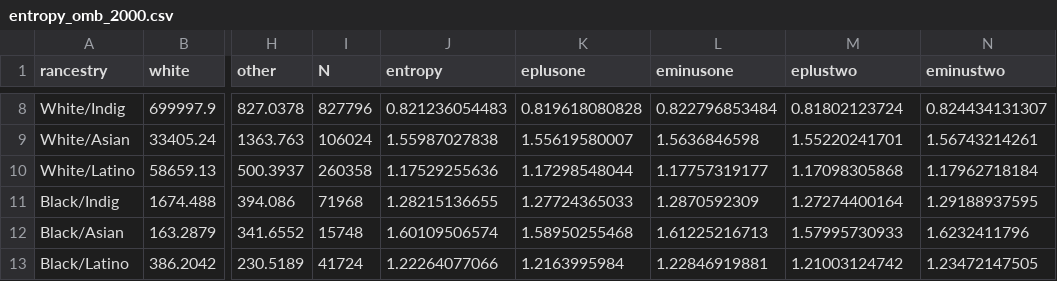
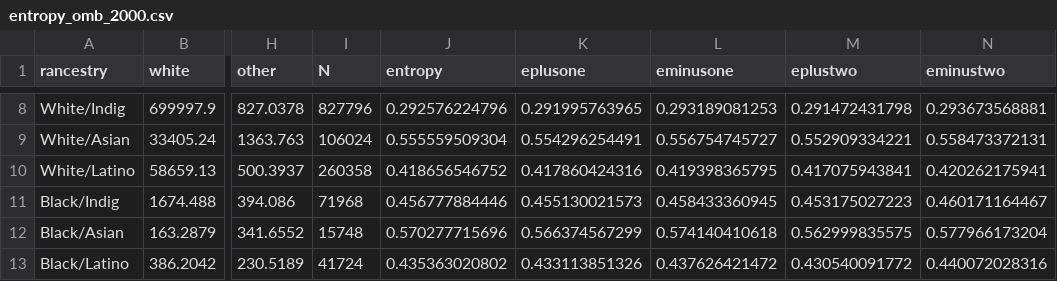
Before and after one commit to AaronGullickson/essentialmeasures, a CSV file: output/entropy_omb_2000.csv, drawn as a sheet; only a part is shown, gaps mark what is left out; the diff covers the shown part only; the diff names each change by its address in the sheet, - before the commit and + after, or states it on an @@ line.

```diff
--- a/output/entropy_omb_2000.csv
+++ b/output/entropy_omb_2000.csv
-J8 (entropy): 0.821236054483
+J8 (entropy): 0.292576224796
-K8 (eplusone): 0.819618080828
+K8 (eplusone): 0.291995763965
-L8 (eminusone): 0.822796853484
+L8 (eminusone): 0.293189081253
-M8 (eplustwo): 0.81802123724
+M8 (eplustwo): 0.291472431798
-N8 (eminustwo): 0.824434131307
+N8 (eminustwo): 0.293673568881
-J9 (entropy): 1.55987027838
+J9 (entropy): 0.555559509304
-K9 (eplusone): 1.55619580007
+K9 (eplusone): 0.554296254491
-L9 (eminusone): 1.5636846598
+L9 (eminusone): 0.556754745727
-M9 (eplustwo): 1.55220241701
+M9 (eplustwo): 0.552909334221
-N9 (eminustwo): 1.56743214261
+N9 (eminustwo): 0.558473372131
-J10 (entropy): 1.17529255636
+J10 (entropy): 0.418656546752
-K10 (eplusone): 1.17298548044
+K10 (eplusone): 0.417860424316
-L10 (eminusone): 1.17757319177
+L10 (eminusone): 0.419398365795
-M10 (eplustwo): 1.17098305868
+M10 (eplustwo): 0.417075943841
-N10 (eminustwo): 1.17962718184
+N10 (eminustwo): 0.420262175941
-J11 (entropy): 1.28215136655
+J11 (entropy): 0.456777884446
-K11 (eplusone): 1.27724365033
+K11 (eplusone): 0.455130021573
-L11 (eminusone): 1.2870592309
+L11 (eminusone): 0.458433360945
-M11 (eplustwo): 1.27274400164
+M11 (eplustwo): 0.453175027223
-N11 (eminustwo): 1.29188937595
+N11 (eminustwo): 0.460171164467
-J12 (entropy): 1.60109506574
+J12 (entropy): 0.570277715696
-K12 (eplusone): 1.58950255468
+K12 (eplusone): 0.566374567299
-L12 (eminusone): 1.61225216713
+L12 (eminusone): 0.574140410618
-M12 (eplustwo): 1.57995730933
+M12 (eplustwo): 0.562999835575
-N12 (eminustwo): 1.6232411796
+N12 (eminustwo): 0.577966173204
-J13 (entropy): 1.22264077066
+J13 (entropy): 0.435363020802
-K13 (eplusone): 1.2163995984
+K13 (eplusone): 0.433113851326
-L13 (eminusone): 1.22846919881
+L13 (eminusone): 0.437626421472
-M13 (eplustwo): 1.21003124742
+M13 (eplustwo): 0.430540091772
-N13 (eminustwo): 1.23472147505
+N13 (eminustwo): 0.440072028316
```
Also changed, not shown: 45 edited cells elsewhere in this file, output/entropy_omb_byyear.csv, output/entropy_single_2000.csv, 3 other files.
